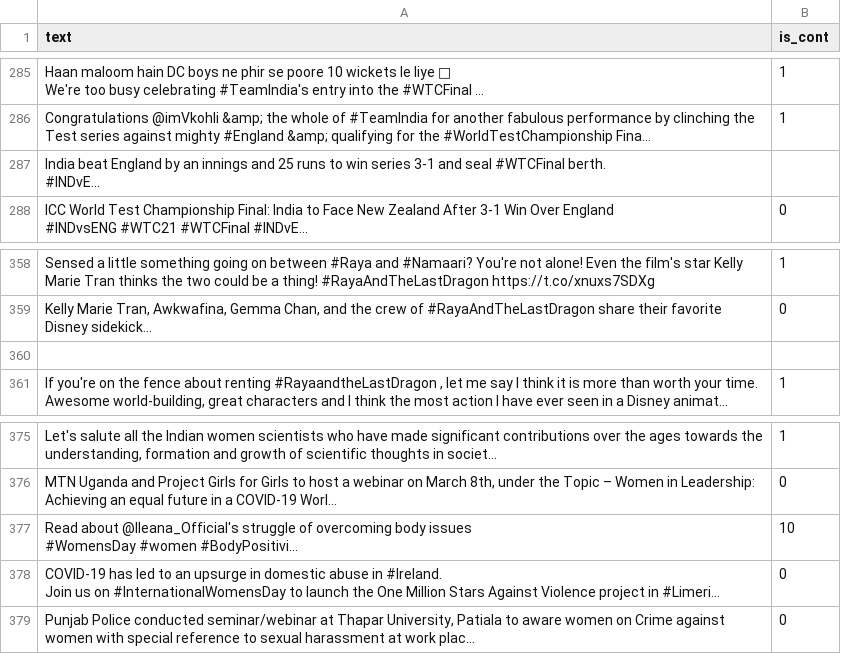
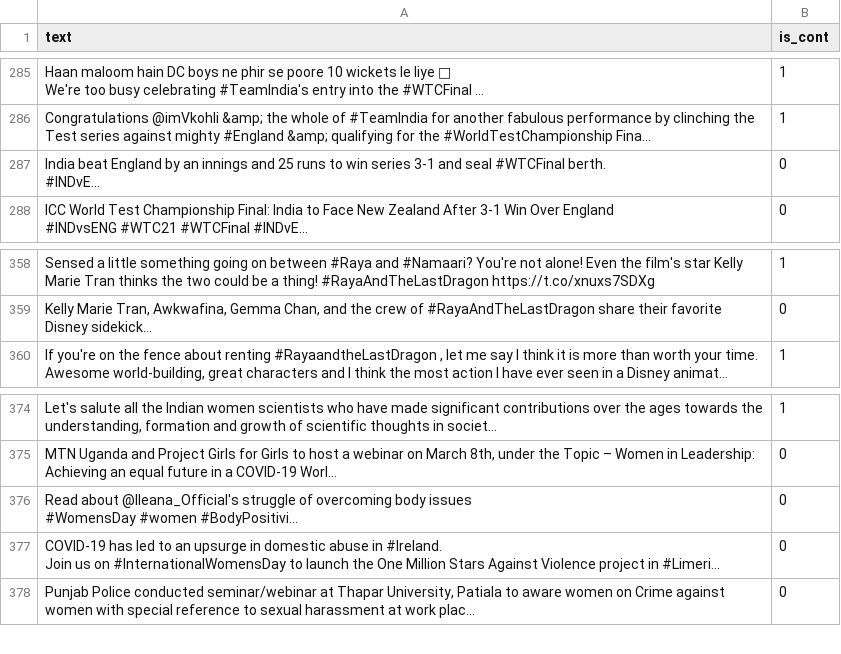
Before and after one commit to sumba101/ControversyDetection, a CSV file: data/golden.csv, drawn as a sheet; only a part is shown, gaps mark what is left out; long unchanged cells end in …; removed rows and columns are numbered as before the commit, all else as after; the diff names each change by its address in the sheet, - before the commit and + after, or states it on an @@ line.

Commit message:
[Add] Exphrasis extractor and pickled dataset

```diff
--- a/data/golden.csv
+++ b/data/golden.csv
-B287 (is_cont): (empty)
+B287 (is_cont): 0
-row 360: (empty)
-B376 (is_cont): 10
+B376 (is_cont): 0
```
Also changed, not shown: 30 other files.
